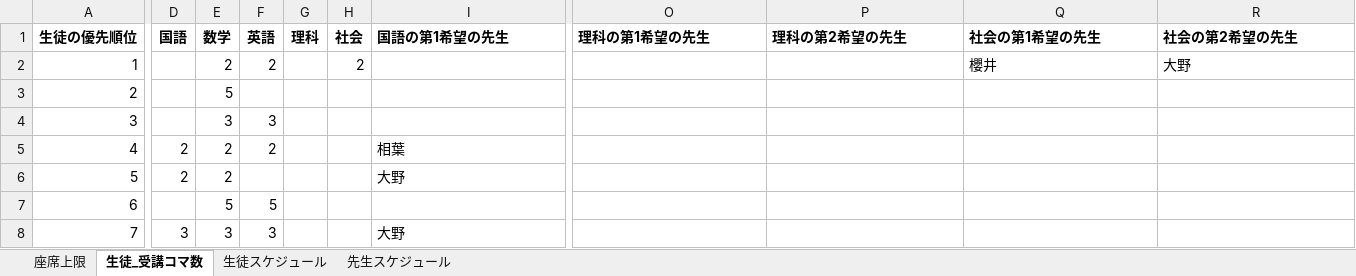
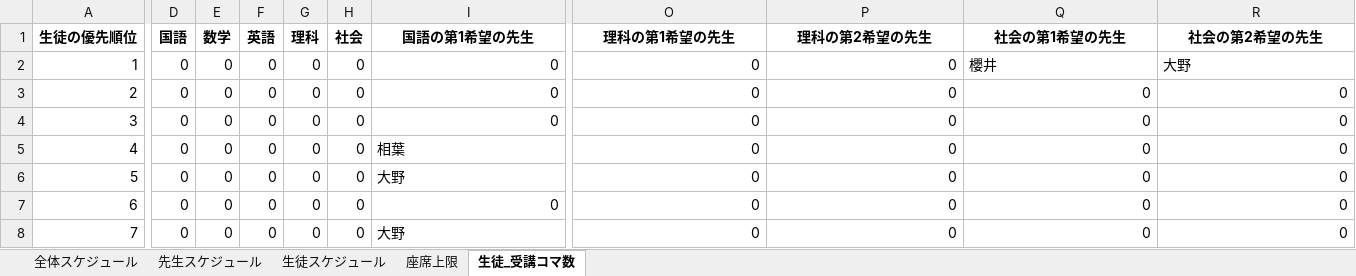
Before and after one commit to shu-ozawa/scheduling_app, an Excel workbook: 1_スケジュール実行/input/input.xlsx, sheet 生徒_受講コマ数, drawn as a sheet; only a part is shown, gaps mark what is left out; values as stored, in another font and other column widths than the file's, no borders; the diff covers the shown part only; the diff names each change by its address in the sheet, - before the commit and + after, or states it on an @@ line.

```diff
--- a/1_スケジュール実行/input/input.xlsx (sheet 生徒_受講コマ数)
+++ b/1_スケジュール実行/input/input.xlsx (sheet 生徒_受講コマ数)
+sheet tab: 全体スケジュール
@@ sheet tab order changed: 全体スケジュール | 先生スケジュール | 生徒スケジュール | 座席上限 | 生徒_受講コマ数 @@
-I1:R1 alignment: left
+I1:R1 alignment: center
-D2:D4 (国語): (empty)
+D2:D4 (国語): 0
-E2 (数学): 2
+E2 (数学): 0
-F2 (英語): 2
+F2 (英語): 0
-G2:G8 (理科): (empty)
+G2:G8 (理科): 0
-H2 (社会): 2
+H2 (社会): 0
-I2:I4 (国語の第1希望の先生): (empty)
+I2:I4 (国語の第1希望の先生): 0
-O2:O8 (理科の第1希望の先生): (empty)
+O2:O8 (理科の第1希望の先生): 0
-P2:P8 (理科の第2希望の先生): (empty)
+P2:P8 (理科の第2希望の先生): 0
-E3 (数学): 5
+E3 (数学): 0
-F3 (英語): (empty)
+F3 (英語): 0
-H3:H8 (社会): (empty)
+H3:H8 (社会): 0
-Q3:Q8 (社会の第1希望の先生): (empty)
+Q3:Q8 (社会の第1希望の先生): 0
-R3:R8 (社会の第2希望の先生): (empty)
+R3:R8 (社会の第2希望の先生): 0
-E4 (数学): 3
+E4 (数学): 0
-F4 (英語): 3
+F4 (英語): 0
-D5:D6 (国語): 2
+D5:D6 (国語): 0
-E5:E6 (数学): 2
+E5:E6 (数学): 0
-F5 (英語): 2
+F5 (英語): 0
-F6 (英語): (empty)
+F6 (英語): 0
-D7 (国語): (empty)
+D7 (国語): 0
-E7 (数学): 5
+E7 (数学): 0
-F7 (英語): 5
+F7 (英語): 0
-I7 (国語の第1希望の先生): (empty)
+I7 (国語の第1希望の先生): 0
-D8 (国語): 3
+D8 (国語): 0
-E8 (数学): 3
+E8 (数学): 0
-F8 (英語): 3
+F8 (英語): 0
```
Also changed, not shown: 209 edited cells and cell formats elsewhere in this sheet, sheet 生徒スケジュール, sheet 先生スケジュール, sheet 座席上限, 1_スケジュール実行/output/output.xlsx, 2 other files.
